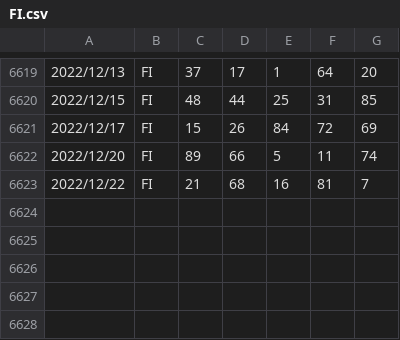
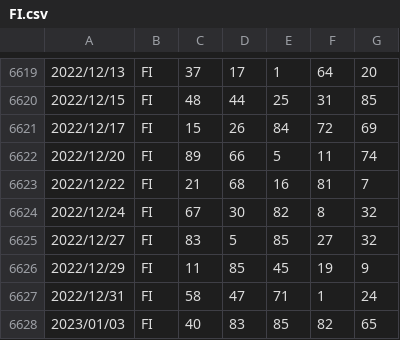
Before and after one commit to OnizukaPy/EstrazioniLotto, a CSV file: FI.csv, drawn as a sheet; only a part is shown, gaps mark what is left out; the diff names each change by its address in the sheet, - before the commit and + after, or states it on an @@ line.

```diff
--- a/FI.csv
+++ b/FI.csv
+row 6624: 2022/12/24 | FI | 67 | 30 | 82 | 8 | 32
+row 6625: 2022/12/27 | FI | 83 | 5 | 85 | 27 | 32
+row 6626: 2022/12/29 | FI | 11 | 85 | 45 | 19 | 9
+row 6627: 2022/12/31 | FI | 58 | 47 | 71 | 1 | 24
+row 6628: 2023/01/03 | FI | 40 | 83 | 85 | 82 | 65
```
Also changed, not shown: NA.csv, PA.csv, 11 other files.
